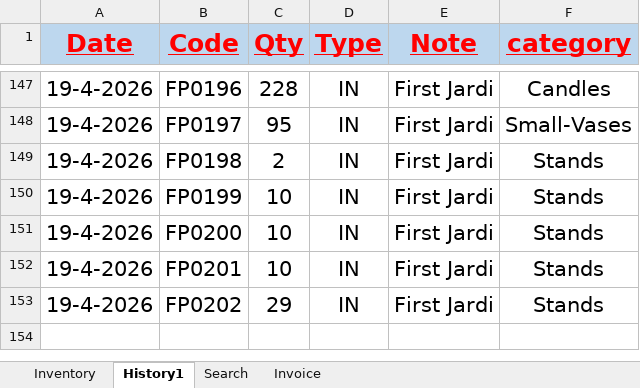
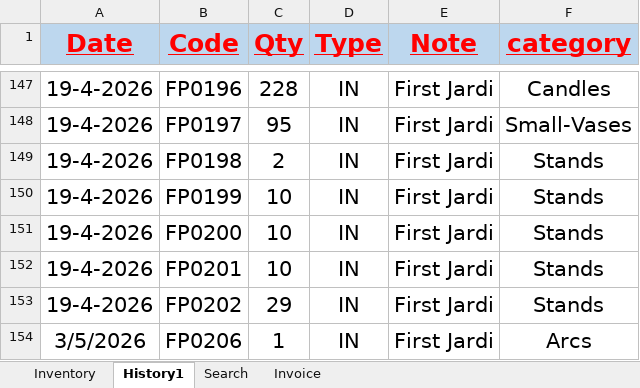
Before and after one commit to FlowerSystem-lb/inventorysystem, an Excel workbook: Inventory.xlsm, sheet History1, drawn as a sheet; only a part is shown, gaps mark what is left out; values as stored, in another font and other column widths than the file's, no borders; table styles not drawn; the diff names each change by its address in the sheet, - before the commit and + after, or states it on an @@ line.

```diff
--- a/Inventory.xlsm (sheet History1)
+++ b/Inventory.xlsm (sheet History1)
+row 154: 3/5/2026 | FP0206 | 1 | IN | First Jardi | Arcs
```
Also changed, not shown: sheet Inventory, 1 other file.
